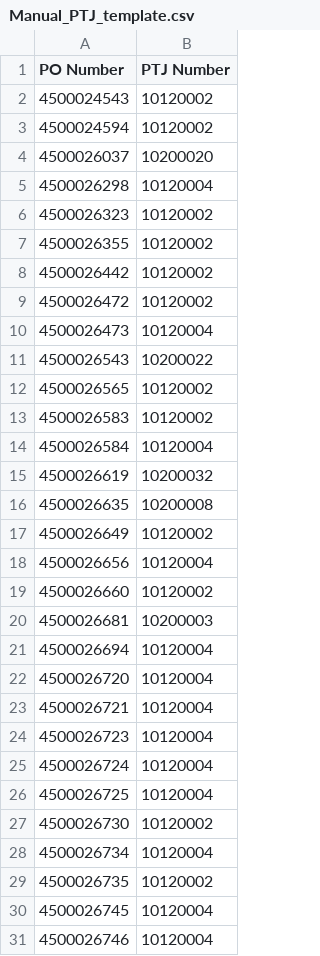
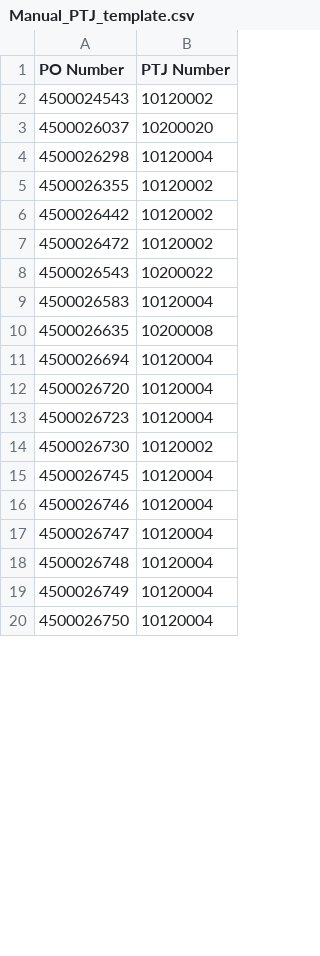
Before and after one commit to NabilZhafri89/Dashboard-Tunggakan-PO, a CSV file: Manual_PTJ_template.csv, drawn as a sheet; only a part is shown; the shorter side is filled out with more unchanged rows; the diff covers the shown part only.

```diff
--- a/Manual_PTJ_template.csv
+++ b/Manual_PTJ_template.csv
@@ -2,6 +2,4 @@
 4500024543,10120002
-4500024594,10120002
 4500026037,10200020
 4500026298,10120004
-4500026323,10120002
 4500026355,10120002
@@ -9,22 +7,9 @@
 4500026472,10120002
-4500026473,10120004
 4500026543,10200022
-4500026565,10120002
-4500026583,10120002
-4500026584,10120004
-4500026619,10200032
+4500026583,10120004
 4500026635,10200008
-4500026649,10120002
-4500026656,10120004
-4500026660,10120002
-4500026681,10200003
 4500026694,10120004
 4500026720,10120004
-4500026721,10120004
 4500026723,10120004
-4500026724,10120004
-4500026725,10120004
 4500026730,10120002
-4500026734,10120004
-4500026735,10120002
 4500026745,10120004
```
Also changed, not shown: 6 added rows elsewhere in this file, ME2K.csv, 1 other file.
